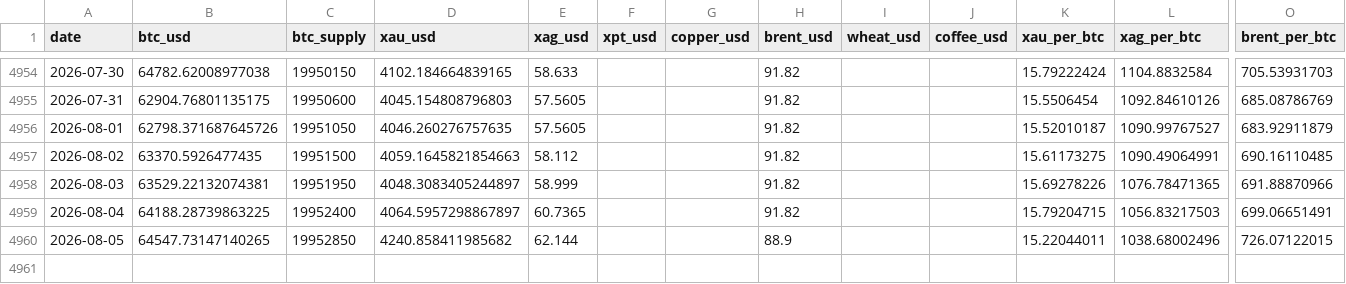
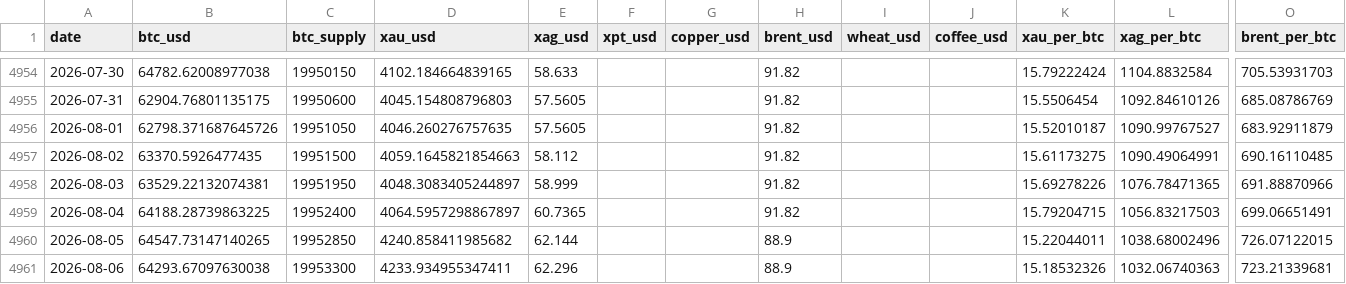
Before and after one commit to hmgovt/bitcoinweighin, a CSV file: static/data/v1.0.1/prices.csv, drawn as a sheet; only a part is shown, gaps mark what is left out; rows hold the shown columns only; the diff names each change by its address in the sheet, - before the commit and + after, or states it on an @@ line.

```diff
--- a/static/data/v1.0.1/prices.csv
+++ b/static/data/v1.0.1/prices.csv
+row 4961: 2026-08-06 | 64293.67097630038 | 19953300 | 4233.934955347411 | 62.296 |  |  | 88.9 |  |  | 15.18532326 | 1032.06740363 | 723.21339681
```
Also changed, not shown: static/data/prices.csv, 16 other files.
